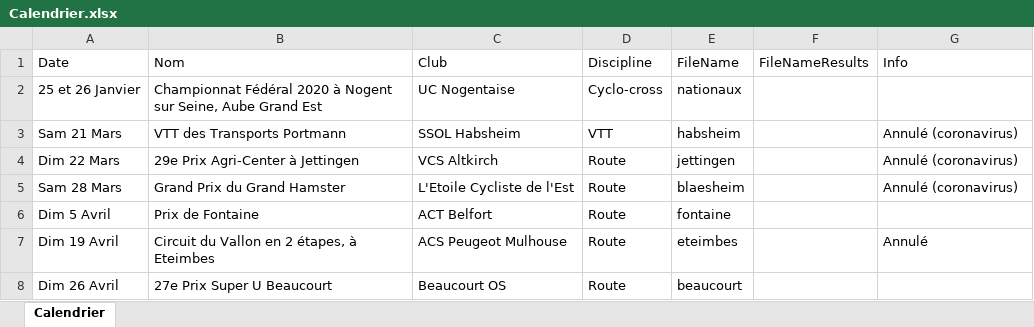
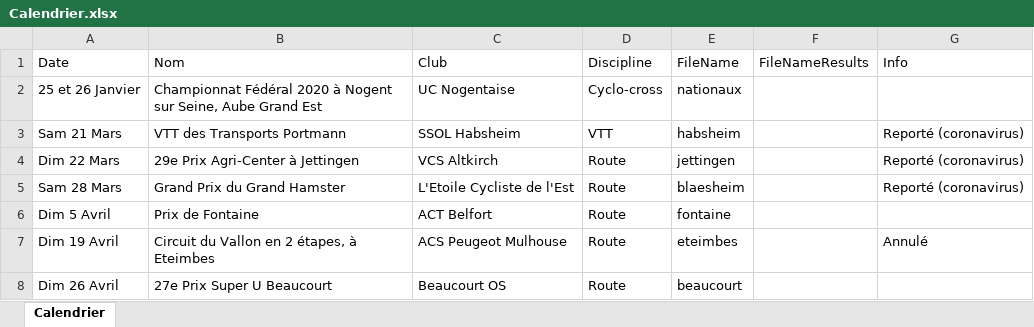
Before and after one commit to FlorianKohler/68-FSGT-Cyclisme-Alsace, an Excel workbook: Calendrier.xlsx, sheet Calendrier, drawn as a sheet; only a part is shown; values as stored, in another font and other column widths than the file's, no borders; the diff names each change by its address in the sheet, - before the commit and + after, or states it on an @@ line.

Commit message:
coronavirus 2

```diff
--- a/Calendrier.xlsx (sheet Calendrier)
+++ b/Calendrier.xlsx (sheet Calendrier)
-G3:G5 (Info): Annulé (coronavirus)
+G3:G5 (Info): Reporté (coronavirus)
```
Also changed, not shown: 3 other files.
